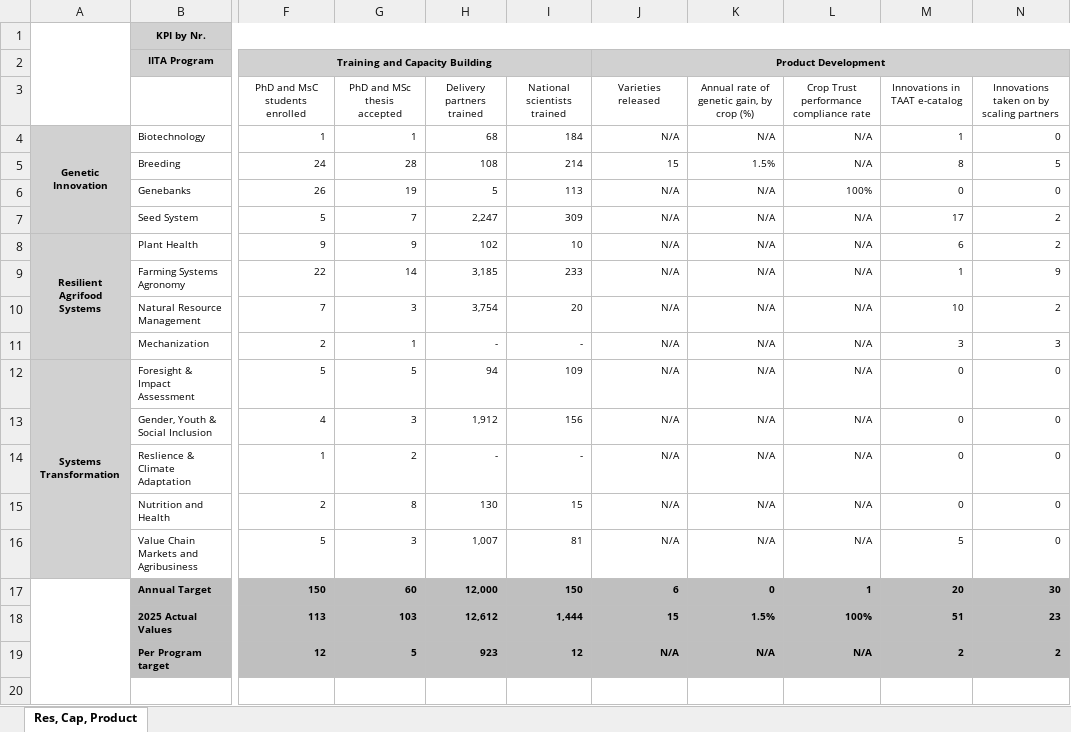
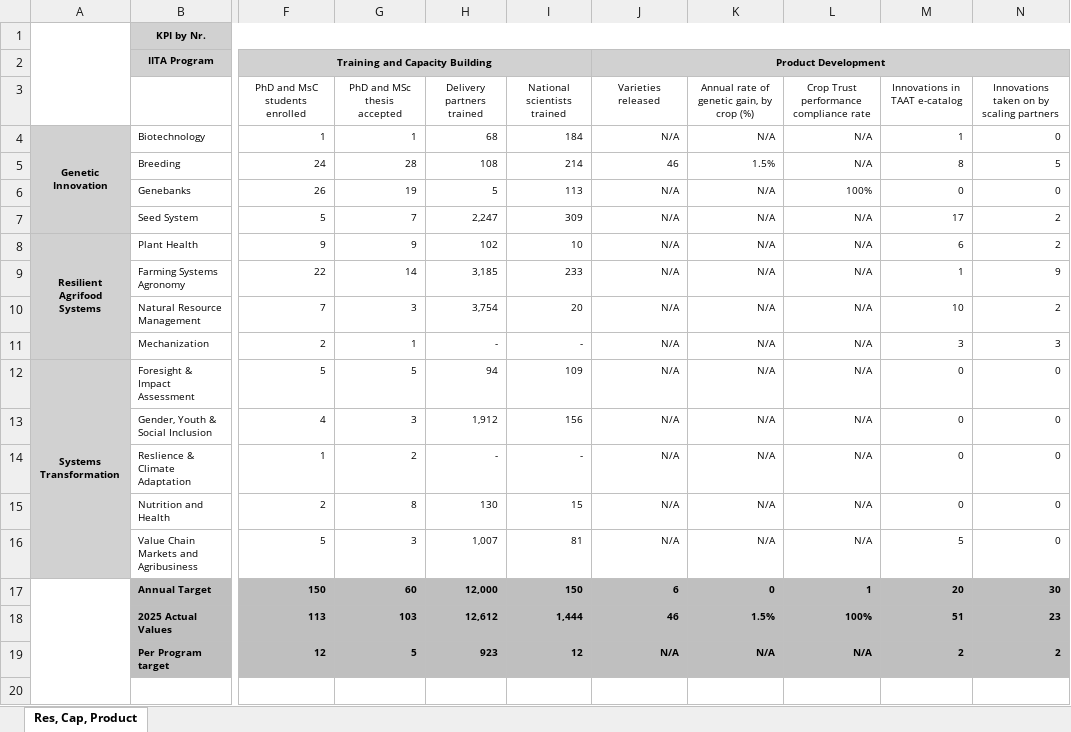
Before and after one commit to AalekhD/Dashboard_IITA_KPI, an Excel workbook: data/Heat map 1.xlsx, sheet Res, Cap, Product, drawn as a sheet; only a part is shown, gaps mark what is left out; values as stored, in another font and other column widths than the file's, no borders; conditional formats not drawn; the diff names each change by its address in the sheet, - before the commit and + after, or states it on an @@ line.

```diff
--- a/data/Heat map 1.xlsx (sheet Res, Cap, Product)
+++ b/data/Heat map 1.xlsx (sheet Res, Cap, Product)
-J5 (Varieties released): 15
+J5 (Varieties released): 46
-J18 (Varieties released): 15
+J18 (Varieties released): 46
```
Also changed, not shown: data/Heat map 2.xlsx, data/Heat map 3.xlsx, 4 other files.
